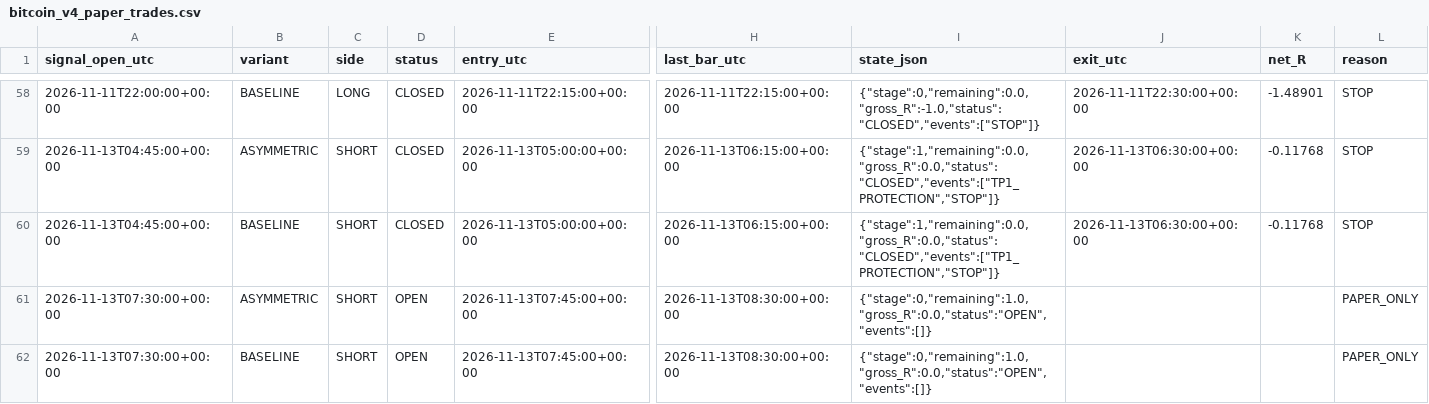
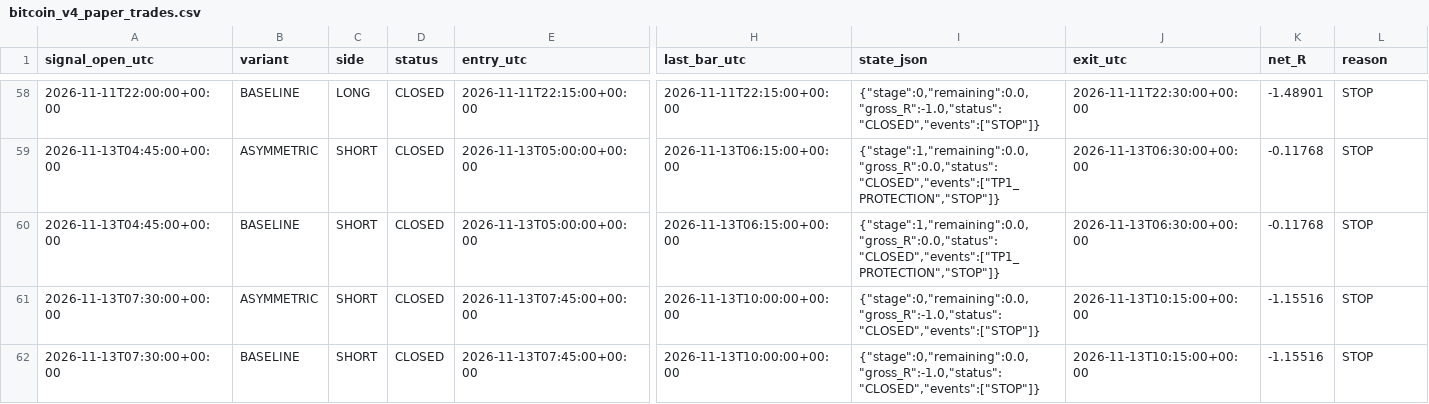
Before and after one commit to ReneGold/bitcoin-signal-bot, a CSV file: bitcoin_v4_paper_trades.csv, drawn as a sheet; only a part is shown, gaps mark what is left out; the diff names each change by its address in the sheet, - before the commit and + after, or states it on an @@ line.

```diff
--- a/bitcoin_v4_paper_trades.csv
+++ b/bitcoin_v4_paper_trades.csv
-D61:D62 (status): OPEN
+D61:D62 (status): CLOSED
-H61:H62 (last_bar_utc): 2026-11-13T08:30:00+00:00
+H61:H62 (last_bar_utc): 2026-11-13T10:00:00+00:00
-I61:I62 (state_json): {"stage":0,"remaining":1.0,"gross_R":0.0,"status":"OPEN","events":[]}
+I61:I62 (state_json): {"stage":0,"remaining":0.0,"gross_R":-1.0,"status":"CLOSED","events":["STOP"]}
-J61:J62 (exit_utc): (empty)
+J61:J62 (exit_utc): 2026-11-13T10:15:00+00:00
-K61:K62 (net_R): (empty)
+K61:K62 (net_R): -1.15516
-L61:L62 (reason): PAPER_ONLY
+L61:L62 (reason): STOP
```
